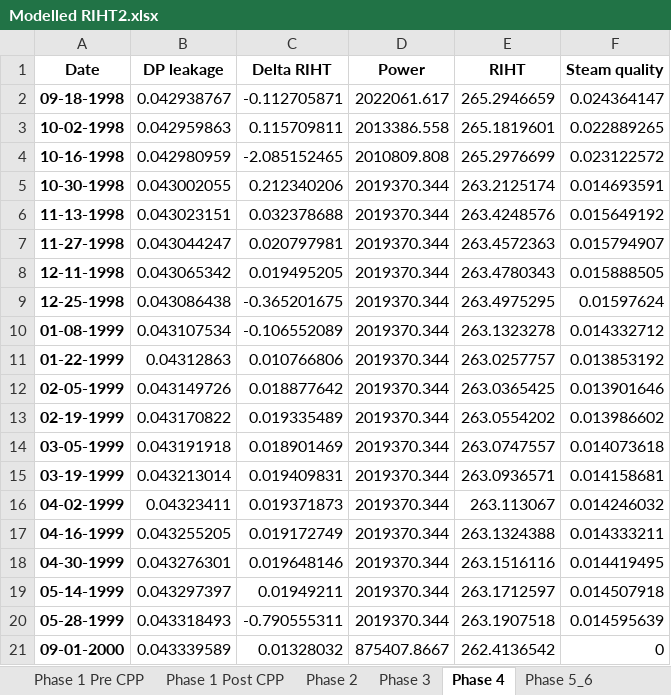
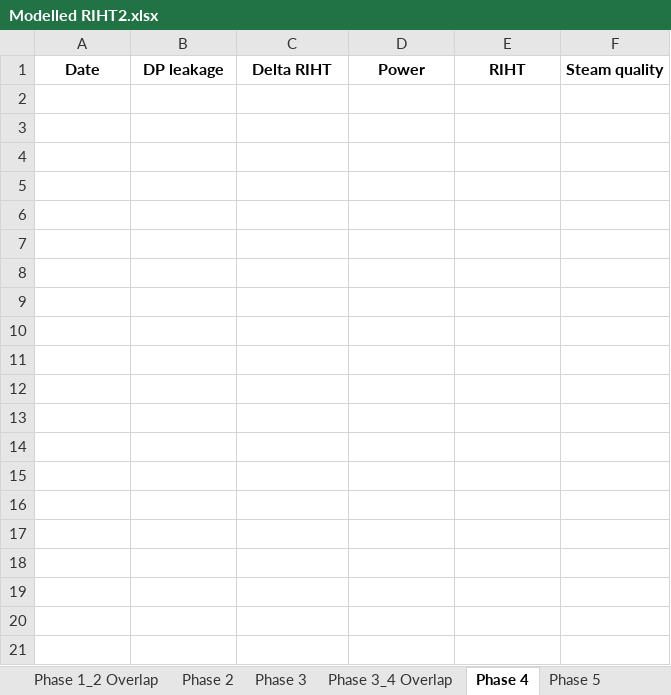
Before and after one commit to OlgaPalazhchenko/FAC-Activation-Model, an Excel workbook: FACModel/Modelled RIHT2.xlsx, sheet Phase 4, drawn as a sheet; only a part is shown; values as stored, in another font and other column widths than the file's, no borders; the diff covers the shown part only; the diff names each change by its address in the sheet, - before the commit and + after, or states it on an @@ line.

```diff
--- a/FACModel/Modelled RIHT2.xlsx (sheet Phase 4)
+++ b/FACModel/Modelled RIHT2.xlsx (sheet Phase 4)
-sheet tab: Phase 5_6
+sheet tab: Phase 3_4 Overlap
+sheet tab: Phase 1_2 Overlap
+sheet tab: Phase 5
@@ sheet tab order changed: Phase 1_2 Overlap | Phase 2 | Phase 3 | Phase 3_4 Overlap | Phase 4 | Phase 5 @@
-row 2: 09-18-1998 | 0.042938767 | -0.112705871 | 2022061.617 | 265.2946659 | 0.024364147
-row 3: 10-02-1998 | 0.042959863 | 0.115709811 | 2013386.558 | 265.1819601 | 0.022889265
-row 4: 10-16-1998 | 0.042980959 | -2.085152465 | 2010809.808 | 265.2976699 | 0.023122572
-row 5: 10-30-1998 | 0.043002055 | 0.212340206 | 2019370.344 | 263.2125174 | 0.014693591
-row 6: 11-13-1998 | 0.043023151 | 0.032378688 | 2019370.344 | 263.4248576 | 0.015649192
-row 7: 11-27-1998 | 0.043044247 | 0.020797981 | 2019370.344 | 263.4572363 | 0.015794907
-row 8: 12-11-1998 | 0.043065342 | 0.019495205 | 2019370.344 | 263.4780343 | 0.015888505
-row 9: 12-25-1998 | 0.043086438 | -0.365201675 | 2019370.344 | 263.4975295 | 0.01597624
-row 10: 01-08-1999 | 0.043107534 | -0.106552089 | 2019370.344 | 263.1323278 | 0.014332712
-row 11: 01-22-1999 | 0.04312863 | 0.010766806 | 2019370.344 | 263.0257757 | 0.013853192
-row 12: 02-05-1999 | 0.043149726 | 0.018877642 | 2019370.344 | 263.0365425 | 0.013901646
-row 13: 02-19-1999 | 0.043170822 | 0.019335489 | 2019370.344 | 263.0554202 | 0.013986602
-row 14: 03-05-1999 | 0.043191918 | 0.018901469 | 2019370.344 | 263.0747557 | 0.014073618
-row 15: 03-19-1999 | 0.043213014 | 0.019409831 | 2019370.344 | 263.0936571 | 0.014158681
-row 16: 04-02-1999 | 0.04323411 | 0.019371873 | 2019370.344 | 263.113067 | 0.014246032
-row 17: 04-16-1999 | 0.043255205 | 0.019172749 | 2019370.344 | 263.1324388 | 0.014333211
-row 18: 04-30-1999 | 0.043276301 | 0.019648146 | 2019370.344 | 263.1516116 | 0.014419495
-row 19: 05-14-1999 | 0.043297397 | 0.01949211 | 2019370.344 | 263.1712597 | 0.014507918
-row 20: 05-28-1999 | 0.043318493 | -0.790555311 | 2019370.344 | 263.1907518 | 0.014595639
-row 21: 09-01-2000 | 0.043339589 | 0.01328032 | 875407.8667 | 262.4136542 | 0
```
Also changed, not shown: 126 removed rows elsewhere in this sheet, sheet Phase 1 Pre CPP, sheet Phase 1 Post CPP, sheet Phase 2, sheet Phase 3, FACModel/PLNGS_Power.xlsx, FACModel/PLNGS_Power_Estimated (Pre 1996).xlsx, 5 other files.
